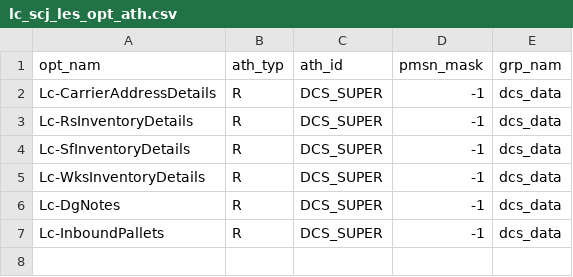
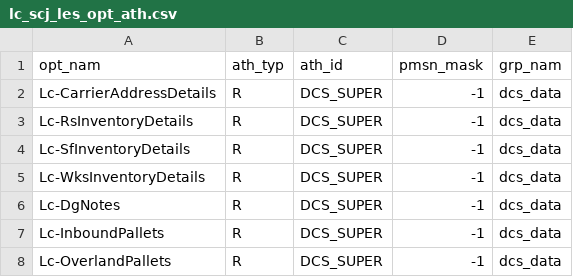
Before and after one commit to Starware/stw-kn-gb01-dev, a CSV file: les/db/data/load/base/bootstraponly/les_opt_ath/lc_scj_les_opt_ath.csv, drawn as a sheet; the diff names each change by its address in the sheet, - before the commit and + after, or states it on an @@ line.

```diff
--- a/les/db/data/load/base/bootstraponly/les_opt_ath/lc_scj_les_opt_ath.csv
+++ b/les/db/data/load/base/bootstraponly/les_opt_ath/lc_scj_les_opt_ath.csv
+row 8: Lc-OverlandPallets | R | DCS_SUPER | -1 | dcs_data
```
Also changed, not shown: les/db/data/load/base/bootstraponly/dscmst/lc_dscmst_rpt_id.csv, les/db/data/load/base/bootstraponly/les_mnu_opt/lc_scj_les_mnu_opt.csv, 6 other files.
